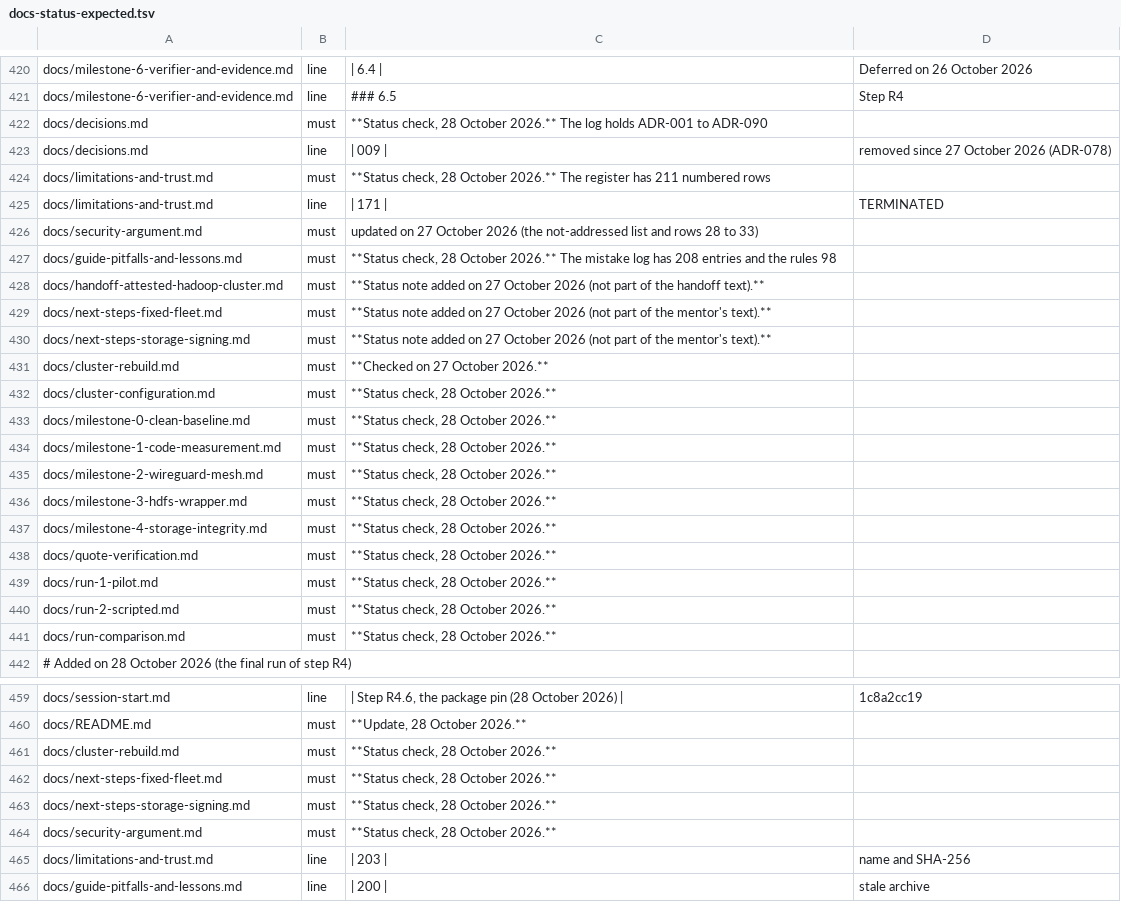
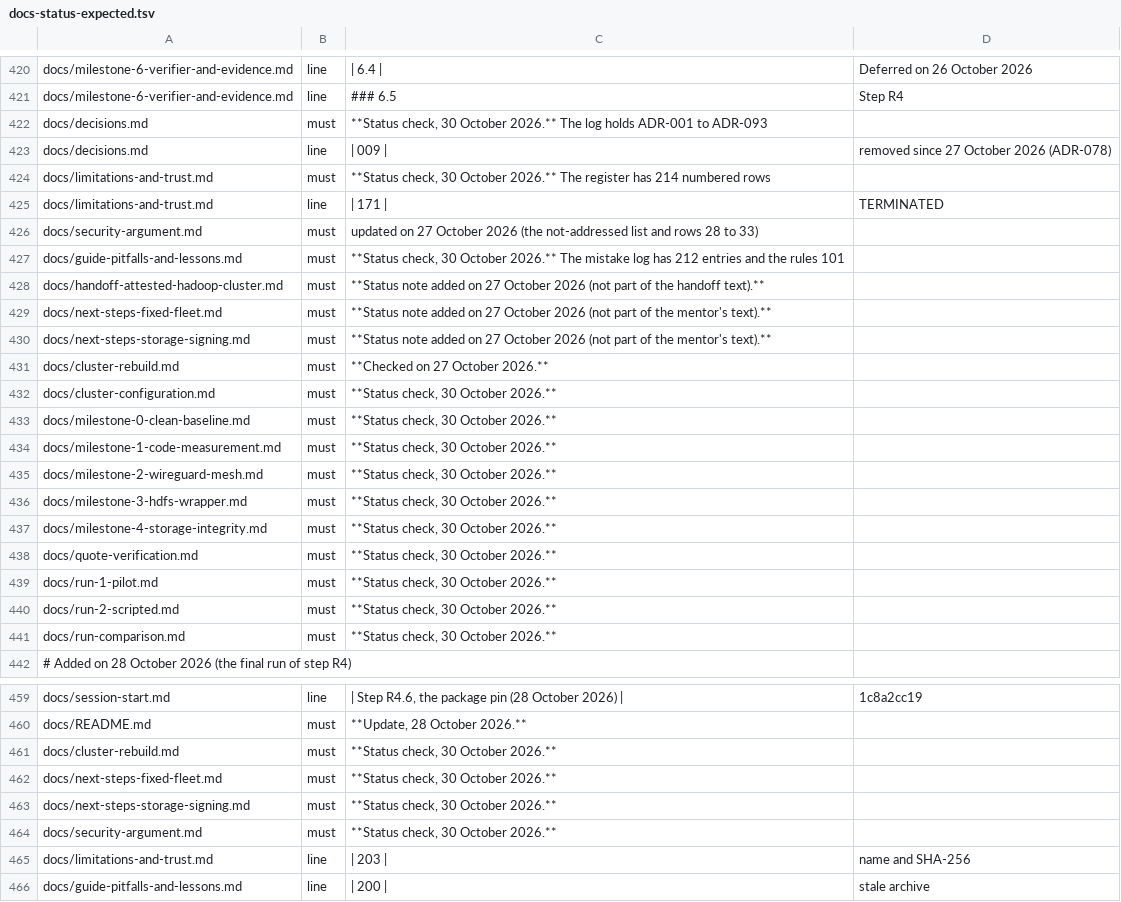
Before and after one commit to Heron-AI-Security/trus-tee-crawl, a TSV file: ops/attested/docs-status-expected.tsv, drawn as a sheet; only a part is shown, gaps mark what is left out; the diff covers the shown part only.

Commit message:
docs(r4): record steps P1, P2 and P6 and review every document
Steps P1, P2 and P6 of the mentor plan are done, on commits 9a3e9a845, 16bafb3b1, a950bf882 and 6572340da: run section 9.19, ADR-091 to ADR-093, limitations rows 212 to 214 and the result of the dummy run on row 186, mistakes 209 to 212 with rules 99 to 101, the new document boot-events.md with every RTMR1 and RTMR2 event (the kernel, its command line and the initrd are in RTMR2, and the root hash is in the quote), Milestone 6 with P1 to P6 as separate rows, and section 8 of the rebuild page. Every document of the docs folder was reviewed again and its status line was re-dated with what was checked. The first-principles guide has a new Layer 10 for the later work, 12 new glossary terms, and the new commands, paths and timeline in its appendices. The status line of the run comparison now says that section 9.19 is dated 29 October. The audit table is updated. The README at the root of the repository is not changed.

```diff
--- a/ops/attested/docs-status-expected.tsv
+++ b/ops/attested/docs-status-expected.tsv
@@ -421,8 +421,8 @@ docs/milestone-6-verifier-and-evidence.md	line	| 6.4 |	Deferred on 26 October 20
 docs/milestone-6-verifier-and-evidence.md	line	### 6.5	Step R4
-docs/decisions.md	must	**Status check, 28 October 2026.** The log holds ADR-001 to ADR-090
+docs/decisions.md	must	**Status check, 30 October 2026.** The log holds ADR-001 to ADR-093
 docs/decisions.md	line	| 009 |	removed since 27 October 2026 (ADR-078)
-docs/limitations-and-trust.md	must	**Status check, 28 October 2026.** The register has 211 numbered rows
+docs/limitations-and-trust.md	must	**Status check, 30 October 2026.** The register has 214 numbered rows
 docs/limitations-and-trust.md	line	| 171 |	TERMINATED
 docs/security-argument.md	must	updated on 27 October 2026 (the not-addressed list and rows 28 to 33)
-docs/guide-pitfalls-and-lessons.md	must	**Status check, 28 October 2026.** The mistake log has 208 entries and the rules 98
+docs/guide-pitfalls-and-lessons.md	must	**Status check, 30 October 2026.** The mistake log has 212 entries and the rules 101
 docs/handoff-attested-hadoop-cluster.md	must	**Status note added on 27 October 2026 (not part of the handoff text).**
@@ -431,12 +431,12 @@ docs/next-steps-storage-signing.md	must	**Status note added on 27 October 2026 (
 docs/cluster-rebuild.md	must	**Checked on 27 October 2026.**
-docs/cluster-configuration.md	must	**Status check, 28 October 2026.**
-docs/milestone-0-clean-baseline.md	must	**Status check, 28 October 2026.**
-docs/milestone-1-code-measurement.md	must	**Status check, 28 October 2026.**
-docs/milestone-2-wireguard-mesh.md	must	**Status check, 28 October 2026.**
-docs/milestone-3-hdfs-wrapper.md	must	**Status check, 28 October 2026.**
-docs/milestone-4-storage-integrity.md	must	**Status check, 28 October 2026.**
-docs/quote-verification.md	must	**Status check, 28 October 2026.**
-docs/run-1-pilot.md	must	**Status check, 28 October 2026.**
-docs/run-2-scripted.md	must	**Status check, 28 October 2026.**
-docs/run-comparison.md	must	**Status check, 28 October 2026.**
+docs/cluster-configuration.md	must	**Status check, 30 October 2026.**
+docs/milestone-0-clean-baseline.md	must	**Status check, 30 October 2026.**
+docs/milestone-1-code-measurement.md	must	**Status check, 30 October 2026.**
+docs/milestone-2-wireguard-mesh.md	must	**Status check, 30 October 2026.**
+docs/milestone-3-hdfs-wrapper.md	must	**Status check, 30 October 2026.**
+docs/milestone-4-storage-integrity.md	must	**Status check, 30 October 2026.**
+docs/quote-verification.md	must	**Status check, 30 October 2026.**
+docs/run-1-pilot.md	must	**Status check, 30 October 2026.**
+docs/run-2-scripted.md	must	**Status check, 30 October 2026.**
+docs/run-comparison.md	must	**Status check, 30 October 2026.**
 # Added on 28 October 2026 (the final run of step R4)
@@ -460,6 +460,6 @@ docs/session-start.md	line	| Step R4.6, the package pin (28 October 2026) |	1c8a
 docs/README.md	must	**Update, 28 October 2026.**
-docs/cluster-rebuild.md	must	**Status check, 28 October 2026.**
-docs/next-steps-fixed-fleet.md	must	**Status check, 28 October 2026.**
-docs/next-steps-storage-signing.md	must	**Status check, 28 October 2026.**
-docs/security-argument.md	must	**Status check, 28 October 2026.**
+docs/cluster-rebuild.md	must	**Status check, 30 October 2026.**
+docs/next-steps-fixed-fleet.md	must	**Status check, 30 October 2026.**
+docs/next-steps-storage-signing.md	must	**Status check, 30 October 2026.**
+docs/security-argument.md	must	**Status check, 30 October 2026.**
 docs/limitations-and-trust.md	line	| 203 |	name and SHA-256
```
Also changed, not shown: 22 added rows and 7 edited cells elsewhere in this file, 26 other files.
